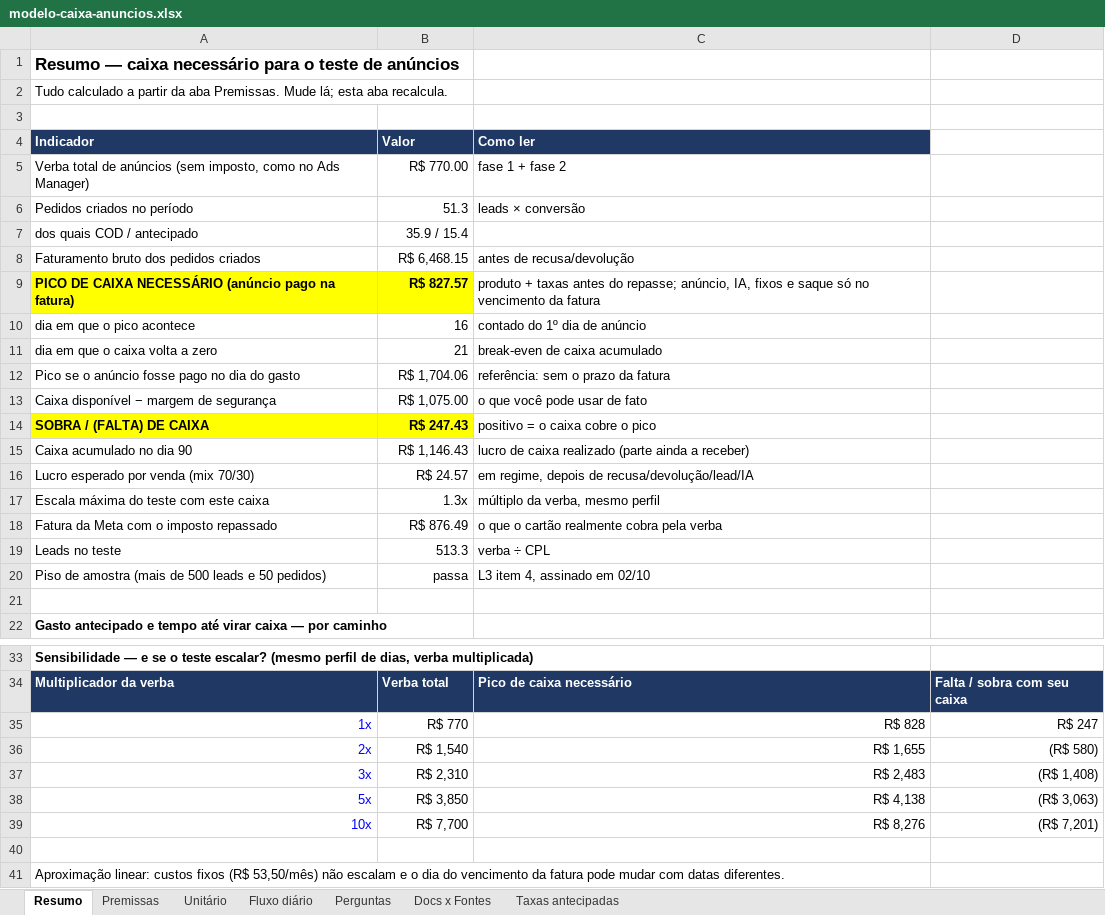
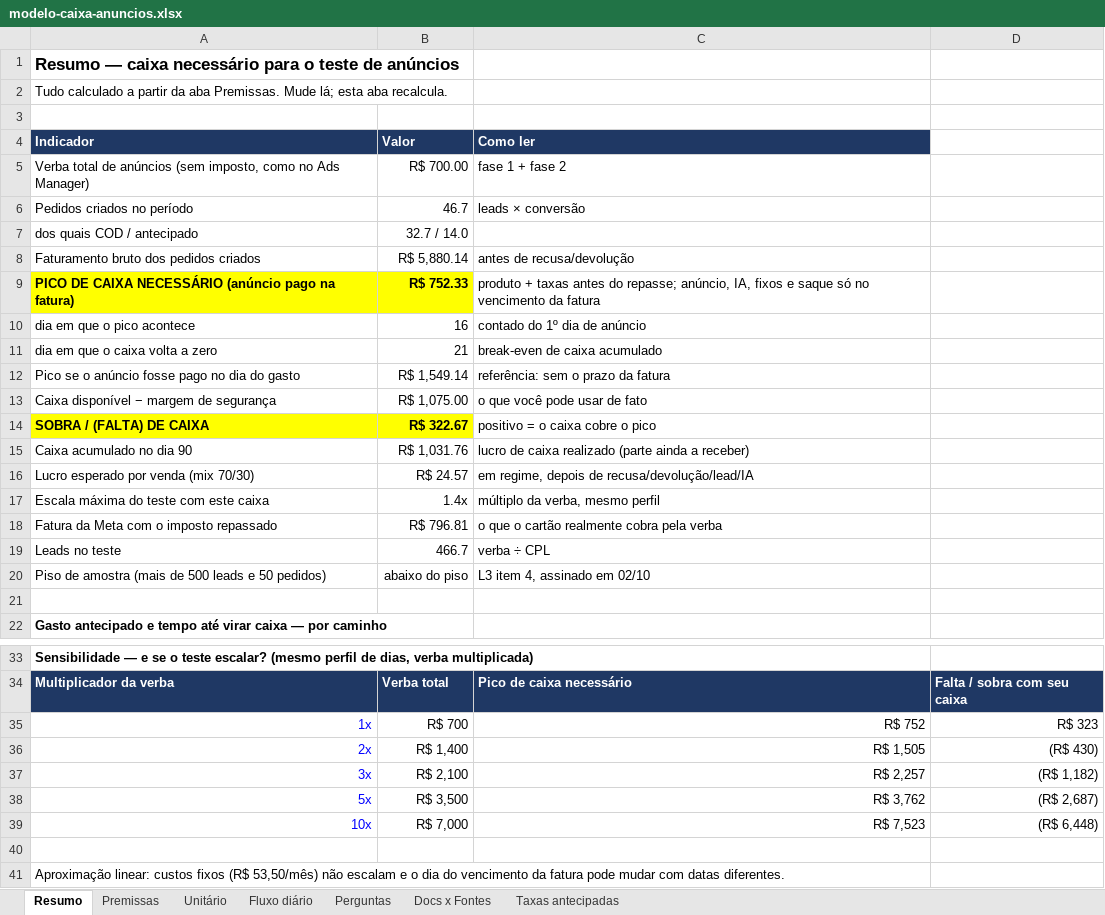
Before and after one commit to rodrigovaroto-wq/Ricos-com-AI, an Excel workbook: docs/operacao/modelo-caixa-anuncios.xlsx, sheet Resumo, drawn as a sheet; only a part is shown, gaps mark what is left out; values as stored, in another font and other column widths than the file's, no borders; the diff names each change by its address in the sheet, - before the commit and + after, or states it on an @@ line.

```diff
--- a/docs/operacao/modelo-caixa-anuncios.xlsx (sheet Resumo)
+++ b/docs/operacao/modelo-caixa-anuncios.xlsx (sheet Resumo)
-B5 (Valor): R$ 770.00
+B5 (Valor): R$ 700.00
-B6 (Valor): 51.3
+B6 (Valor): 46.7
-B7 (Valor): 35.9 / 15.4
+B7 (Valor): 32.7 / 14.0
-B8 (Valor): R$ 6,468.15
+B8 (Valor): R$ 5,880.14
-B9 (Valor): R$ 827.57
+B9 (Valor): R$ 752.33
-B12 (Valor): R$ 1,704.06
+B12 (Valor): R$ 1,549.14
-B14 (Valor): R$ 247.43
+B14 (Valor): R$ 322.67
-B15 (Valor): R$ 1,146.43
+B15 (Valor): R$ 1,031.76
-B17 (Valor): 1.3x
+B17 (Valor): 1.4x
-B18 (Valor): R$ 876.49
+B18 (Valor): R$ 796.81
-B19 (Valor): 513.3
+B19 (Valor): 466.7
-B20 (Valor): passa
+B20 (Valor): abaixo do piso
-B35 (Valor): R$ 770
+B35 (Valor): R$ 700
-C35 (Como ler): R$ 828
+C35 (Como ler): R$ 752
-D35: R$ 247
+D35: R$ 323
-B36 (Valor): R$ 1,540
+B36 (Valor): R$ 1,400
-C36 (Como ler): R$ 1,655
+C36 (Como ler): R$ 1,505
-D36: (R$ 580)
+D36: (R$ 430)
-B37 (Valor): R$ 2,310
+B37 (Valor): R$ 2,100
-C37 (Como ler): R$ 2,483
+C37 (Como ler): R$ 2,257
-D37: (R$ 1,408)
+D37: (R$ 1,182)
-B38 (Valor): R$ 3,850
+B38 (Valor): R$ 3,500
-C38 (Como ler): R$ 4,138
+C38 (Como ler): R$ 3,762
-D38: (R$ 3,063)
+D38: (R$ 2,687)
-B39 (Valor): R$ 7,700
+B39 (Valor): R$ 7,000
-C39 (Como ler): R$ 8,276
+C39 (Como ler): R$ 7,523
-D39: (R$ 7,201)
+D39: (R$ 6,448)
```
Also changed, not shown: sheet Fluxo diário, sheet Premissas, 10 other files.
